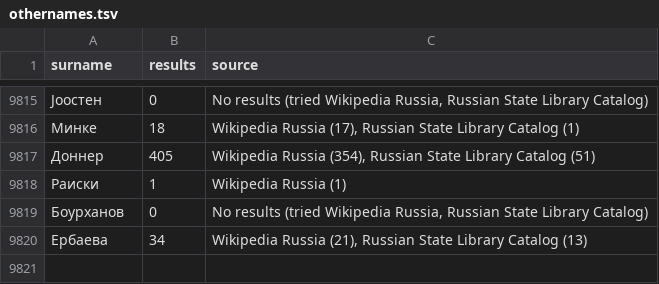
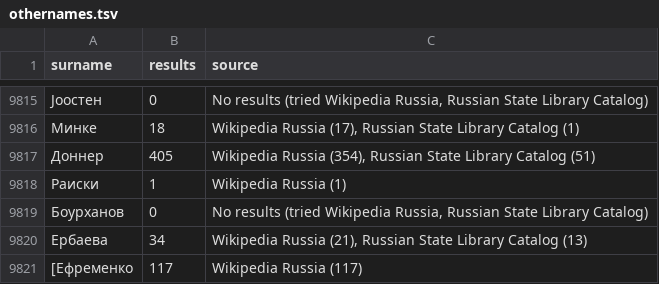
Before and after one commit to camunigeography/muscat-conversion, a TSV file: tables/othernames.tsv, drawn as a sheet; only a part is shown, gaps mark what is left out.

Commit message:
Othernames update for 31/10

```diff
--- a/tables/othernames.tsv
+++ b/tables/othernames.tsv
@@ -9820 +9820,2 @@ Jоостен	0	No results (tried Wikipedia Russia, Russian State Library Catalo
 Ербаева	34	Wikipedia Russia (21), Russian State Library Catalog (13)
+[Ефременко	117	Wikipedia Russia (117)
```
